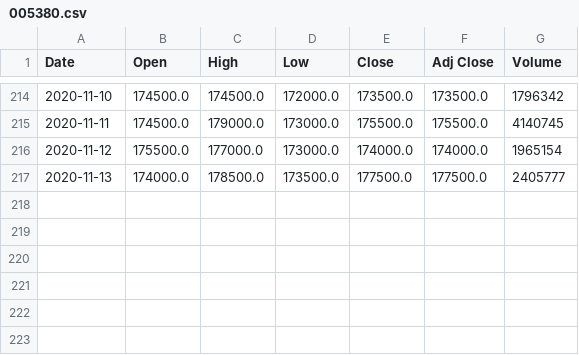
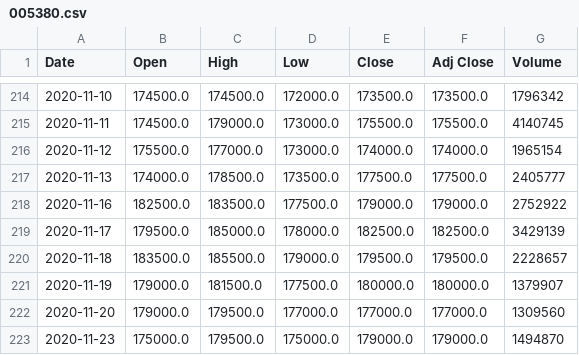
Before and after one commit to ckdgus0204/new_ant, a CSV file: data/005380.csv, drawn as a sheet; only a part is shown, gaps mark what is left out.

```diff
--- a/data/005380.csv
+++ b/data/005380.csv
@@ -217 +217,7 @@ Date,Open,High,Low,Close,Adj Close,Volume
 2020-11-13,174000.0,178500.0,173500.0,177500.0,177500.0,2405777
+2020-11-16,182500.0,183500.0,177500.0,179000.0,179000.0,2752922
+2020-11-17,179500.0,185000.0,178000.0,182500.0,182500.0,3429139
+2020-11-18,183500.0,185500.0,179000.0,179500.0,179500.0,2228657
+2020-11-19,179000.0,181500.0,177500.0,180000.0,180000.0,1379907
+2020-11-20,179000.0,179500.0,177000.0,177000.0,177000.0,1309560
+2020-11-23,175000.0,179500.0,175000.0,179000.0,179000.0,1494870
```
Also changed, not shown: data/005490.csv, data/006400.csv, 28 other files.
